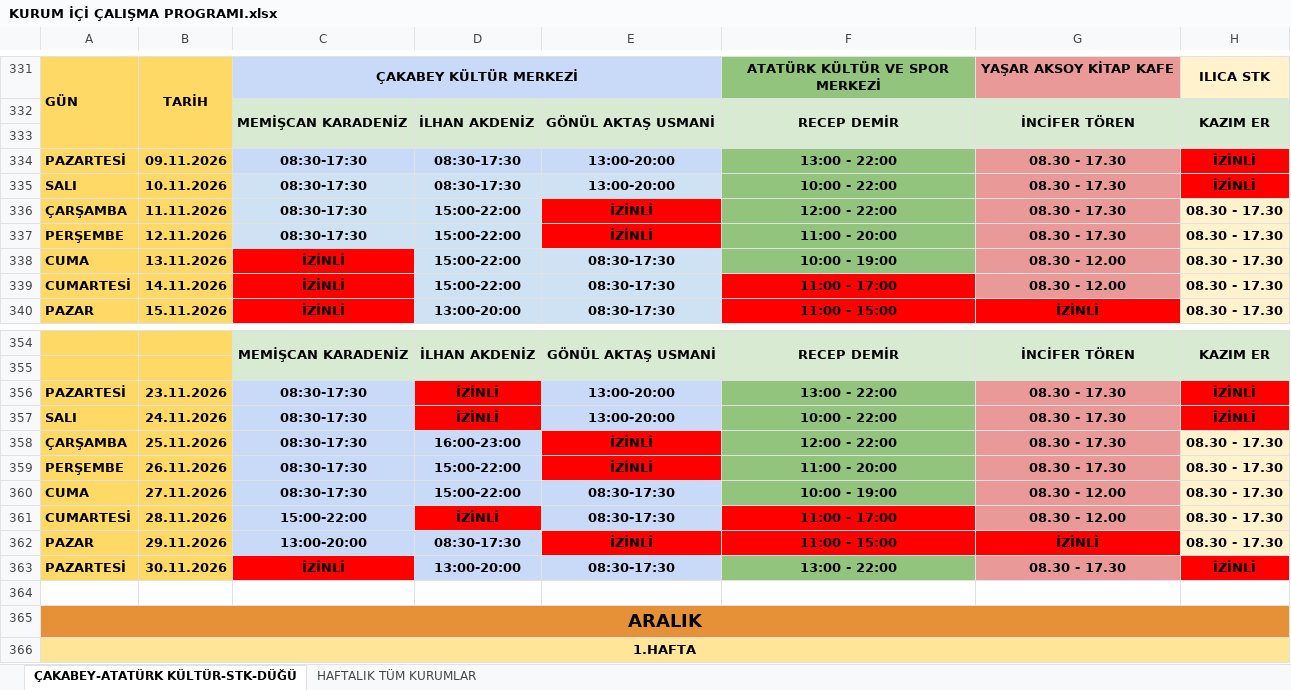
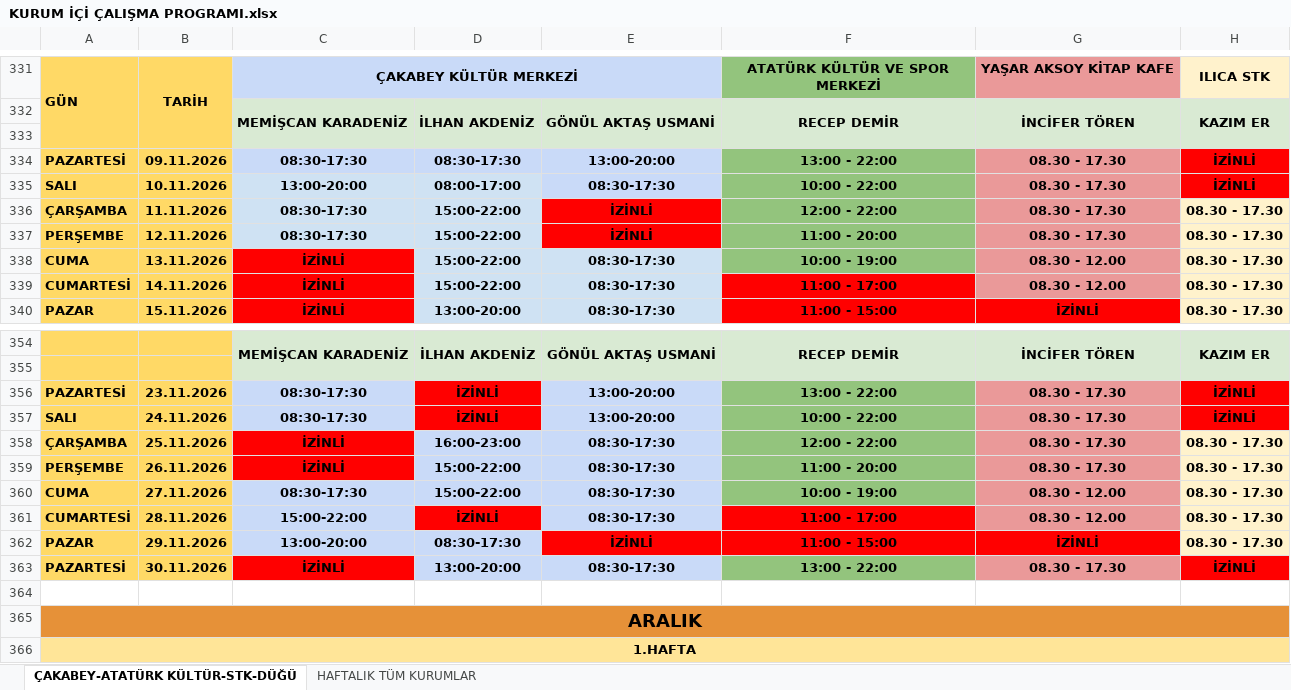
Before and after one commit to ilhanakd-max/calisma-programi-data, an Excel workbook: KURUM İÇİ ÇALIŞMA PROGRAMI.xlsx, sheet ÇAKABEY-ATATÜRK KÜLTÜR-STK-DÜĞÜ, drawn as a sheet; only a part is shown, gaps mark what is left out; values as stored, in another font and other column widths than the file's, no borders; charts and pictures and conditional formats not drawn; the diff names each change by its address in the sheet, - before the commit and + after, or states it on an @@ line.

```diff
--- a/KURUM İÇİ ÇALIŞMA PROGRAMI.xlsx (sheet ÇAKABEY-ATATÜRK KÜLTÜR-STK-DÜĞÜ)
+++ b/KURUM İÇİ ÇALIŞMA PROGRAMI.xlsx (sheet ÇAKABEY-ATATÜRK KÜLTÜR-STK-DÜĞÜ)
-C335: 08:30-17:30
+C335: 13:00-20:00
-D335: 08:30-17:30
+D335: 08:00-17:00
-E335: 13:00-20:00
+E335: 08:30-17:30
-C358:C359: 08:30-17:30
+C358:C359: İZİNLİ
-C358:C359 fill: #C9DAF8
+C358:C359 fill: #FF0000
-E358:E359: İZİNLİ
+E358:E359: 08:30-17:30
-E358:E359 fill: #FF0000
+E358:E359 fill: #C9DAF8
```
